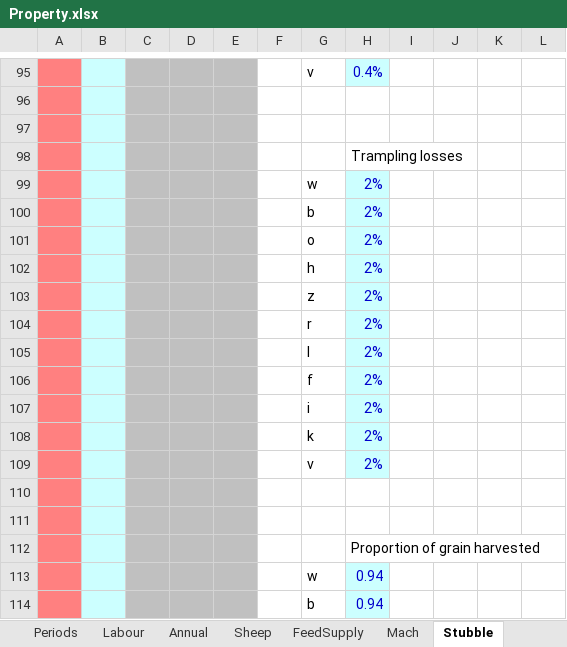
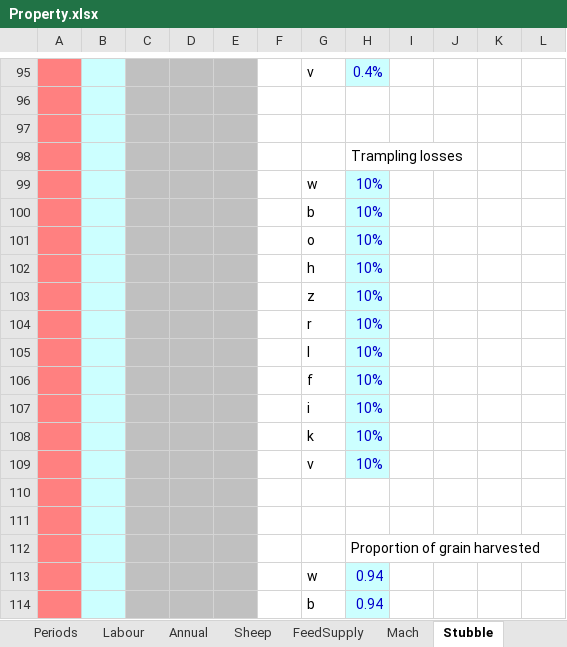
Before and after one commit to youngmr290/Australian-Farm-Optimisation-Model, an Excel workbook: Property.xlsx, sheet Stubble, drawn as a sheet; only a part is shown, gaps mark what is left out; values as stored, in another font and other column widths than the file's, no borders; the diff names each change by its address in the sheet, - before the commit and + after, or states it on an @@ line.

Commit message:
Increase trampling of stubble to 10% (from 2%)

```diff
--- a/Property.xlsx (sheet Stubble)
+++ b/Property.xlsx (sheet Stubble)
-H99:H109: 2%
+H99:H109: 10%
```
